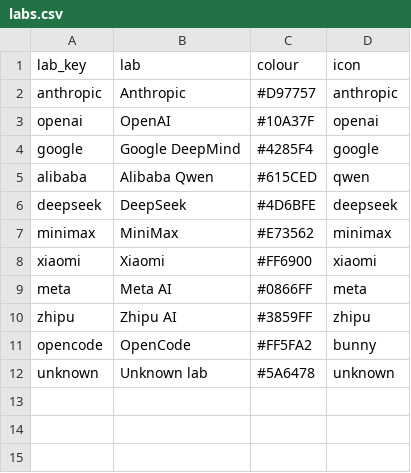
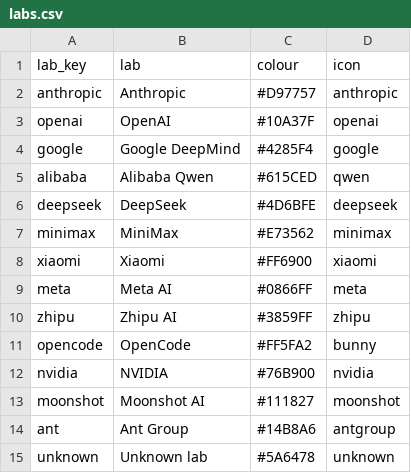
Before and after one commit to kodasdream/gamefeel-benchmark, a CSV file: data/labs.csv, drawn as a sheet; the diff names each change by its address in the sheet, - before the commit and + after, or states it on an @@ line.

```diff
--- a/data/labs.csv
+++ b/data/labs.csv
+row 12: nvidia | NVIDIA | #76B900 | nvidia
+row 13: moonshot | Moonshot AI | #111827 | moonshot
+row 14: ant | Ant Group | #14B8A6 | antgroup
```
Also changed, not shown: data/gamefeelbench.csv, 7 other files.
